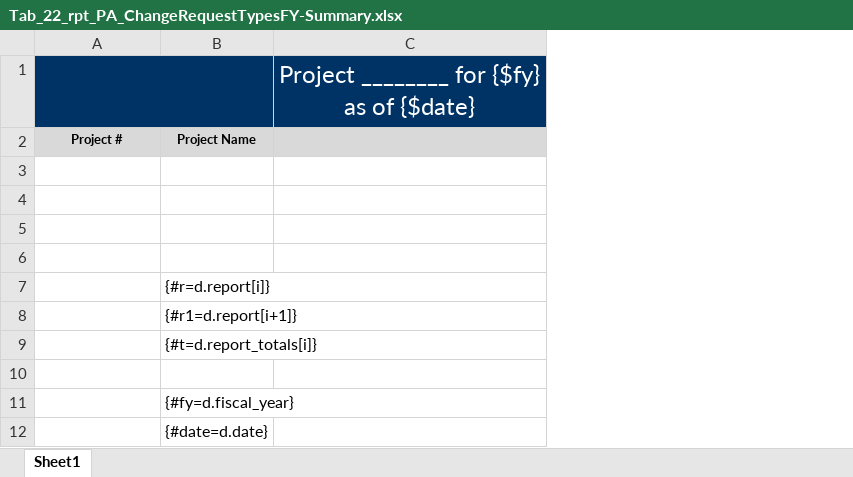
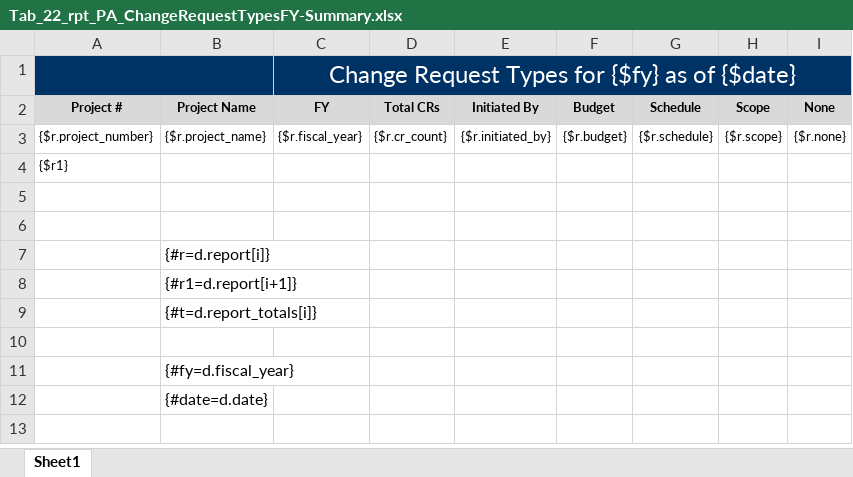
Before and after one commit to bcgov/gdx-agreements-tracker, an Excel workbook: backend/reports/xlsx/Tab_22_rpt_PA_ChangeRequestTypesFY-Summary.xlsx, sheet Sheet1, drawn as a sheet; values as stored, in another font and other column widths than the file's, no borders; charts and pictures not drawn; removed rows and columns are numbered as before the commit, all else as after; the diff names each change by its address in the sheet, - before the commit and + after, or states it on an @@ line.

Commit message:
DESCW-1269 Change requests Types (Tab 22)
https://apps.itsm.gov.bc.ca/jira/browse/DESCW-1269

* initial commit: build template, tweak frontend menu select
* mark old model/controller for deletion
* verify layout for template based on old .docx template from a few
  months ago

```diff
--- a/backend/reports/xlsx/Tab_22_rpt_PA_ChangeRequestTypesFY-Summary.xlsx (sheet Sheet1)
+++ b/backend/reports/xlsx/Tab_22_rpt_PA_ChangeRequestTypesFY-Summary.xlsx (sheet Sheet1)
-column C, row 1: Project ________ for {$fy} as of {$date}
+column C (FY), row 1: Change Request Types for {$fy} as of {$date}; row 3: {$r.fiscal_year}
+column D (Total CRs), row 3: {$r.cr_count}
+column E (Initiated By), row 3: {$r.initiated_by}
+column F (Budget), row 3: {$r.budget}
+column G (Schedule), row 3: {$r.schedule}
+column H (Scope), row 3: {$r.scope}
+column I (None), row 3: {$r.none}
-row 3: (empty)
+row 3: {$r.project_number} | {$r.project_name} | {$r.fiscal_year} | {$r.cr_count} | {$r.initiated_by} | {$r.budget} | {$r.schedule} | {$r.scope} | {$r.none}
-A4 (Project #): (empty)
+A4 (Project #): {$r1}
```
Also changed, not shown: 4 other files.
